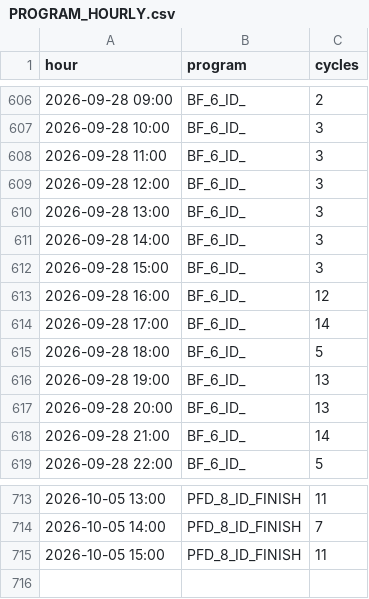
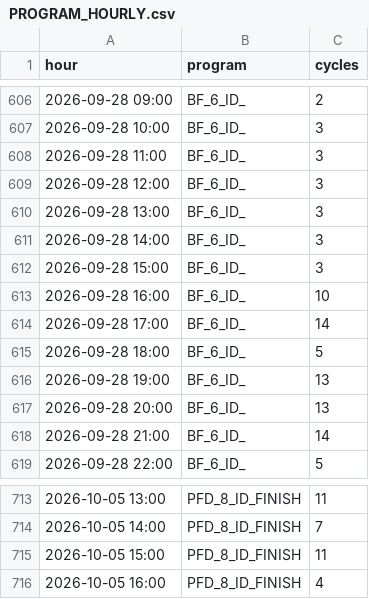
Before and after one commit to ankitkumar-nps/cnc-live-demo, a CSV file: deployments/iot/customer-demo/dashboard/data/PROGRAM_HOURLY.csv, drawn as a sheet; only a part is shown, gaps mark what is left out.

Commit message:
Update CNC program-wise log data (2026-10-05)

```diff
--- a/deployments/iot/customer-demo/dashboard/data/PROGRAM_HOURLY.csv
+++ b/deployments/iot/customer-demo/dashboard/data/PROGRAM_HOURLY.csv
@@ -612,3 +612,3 @@ hour,program,cycles
 2026-09-28 15:00,BF_6_ID_,3
-2026-09-28 16:00,BF_6_ID_,12
+2026-09-28 16:00,BF_6_ID_,10
 2026-09-28 17:00,BF_6_ID_,14
@@ -715 +715,2 @@ hour,program,cycles
 2026-10-05 15:00,PFD_8_ID_FINISH,11
+2026-10-05 16:00,PFD_8_ID_FINISH,4
```
Also changed, not shown: deployments/iot/customer-demo/dashboard/data/PROGRAM_LOG.csv, 1 other file.
